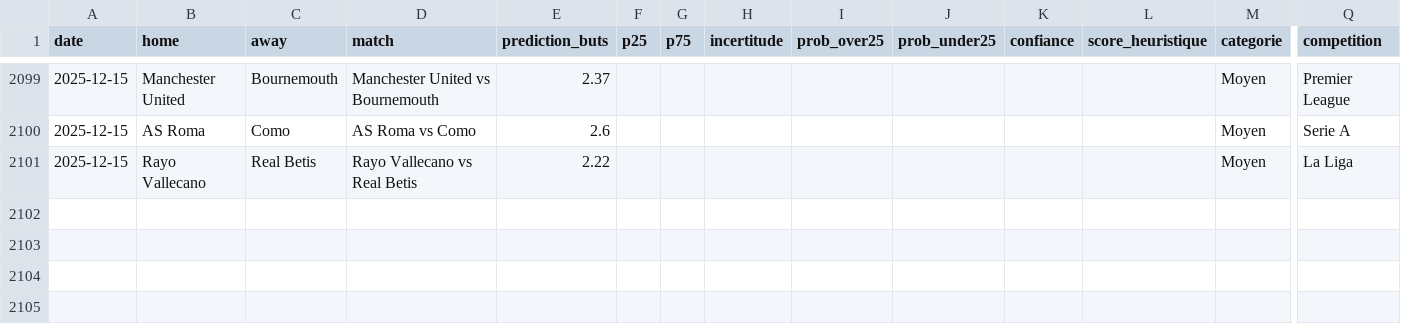
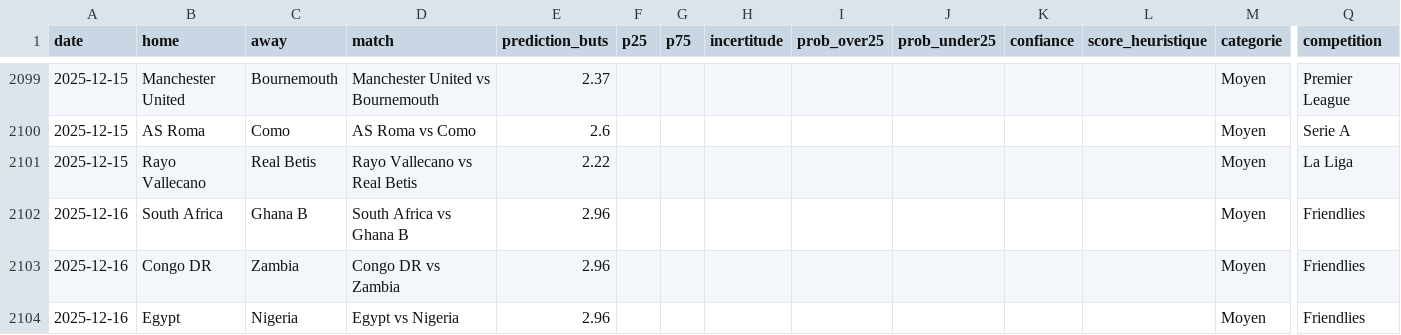
Before and after one commit to LilianPamphile/xgenius, a CSV file: suivi_predictions/historique_predictions.csv, drawn as a sheet; only a part is shown, gaps mark what is left out; rows hold the shown columns only; the diff names each change by its address in the sheet, - before the commit and + after, or states it on an @@ line.

Commit message:
📊 Ajout des prédictions du 2025-12-16

```diff
--- a/suivi_predictions/historique_predictions.csv
+++ b/suivi_predictions/historique_predictions.csv
+row 2102: 2025-12-16 | South Africa | Ghana B | South Africa vs Ghana B | 2.96 |  |  |  |  |  |  |  | Moyen | Friendlies
+row 2103: 2025-12-16 | Congo DR | Zambia | Congo DR vs Zambia | 2.96 |  |  |  |  |  |  |  | Moyen | Friendlies
+row 2104: 2025-12-16 | Egypt | Nigeria | Egypt vs Nigeria | 2.96 |  |  |  |  |  |  |  | Moyen | Friendlies
```
